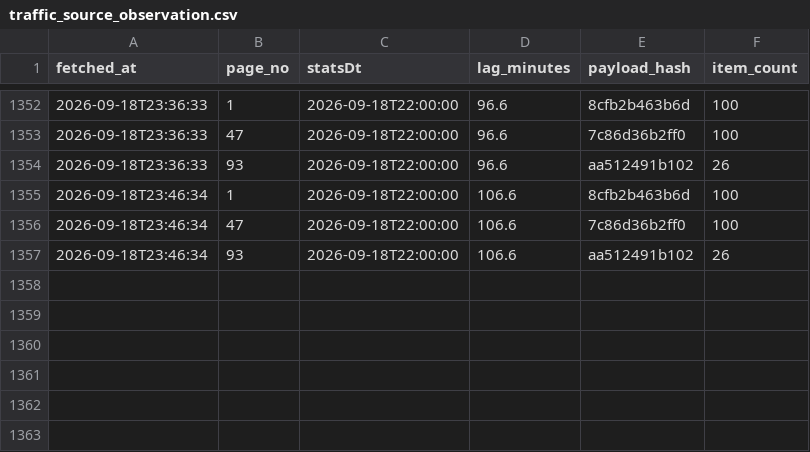
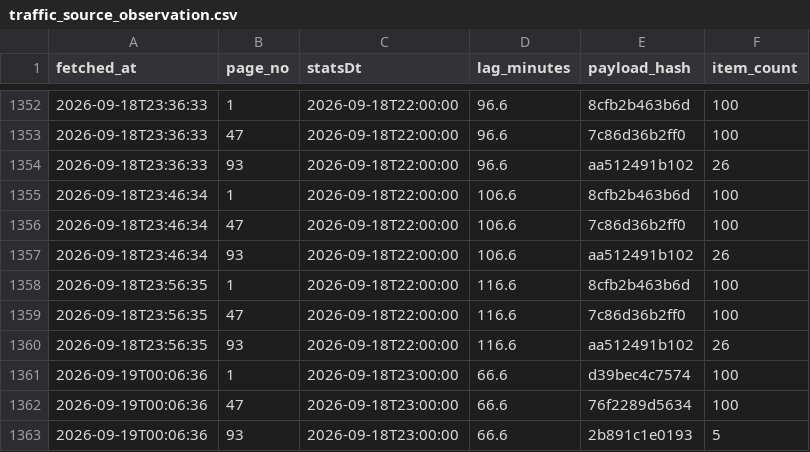
Before and after one commit to Dovcl/NowGo_Busan, a CSV file: backend/etl/traffic_source_observation.csv, drawn as a sheet; only a part is shown, gaps mark what is left out; the diff names each change by its address in the sheet, - before the commit and + after, or states it on an @@ line.

```diff
--- a/backend/etl/traffic_source_observation.csv
+++ b/backend/etl/traffic_source_observation.csv
+row 1358: 2026-09-18T23:56:35 | 1 | 2026-09-18T22:00:00 | 116.6 | 8cfb2b463b6d | 100
+row 1359: 2026-09-18T23:56:35 | 47 | 2026-09-18T22:00:00 | 116.6 | 7c86d36b2ff0 | 100
+row 1360: 2026-09-18T23:56:35 | 93 | 2026-09-18T22:00:00 | 116.6 | aa512491b102 | 26
+row 1361: 2026-09-19T00:06:36 | 1 | 2026-09-18T23:00:00 | 66.6 | d39bec4c7574 | 100
+row 1362: 2026-09-19T00:06:36 | 47 | 2026-09-18T23:00:00 | 66.6 | 76f2289d5634 | 100
+row 1363: 2026-09-19T00:06:36 | 93 | 2026-09-18T23:00:00 | 66.6 | 2b891c1e0193 | 5
```
Also changed, not shown: 1 other file.
